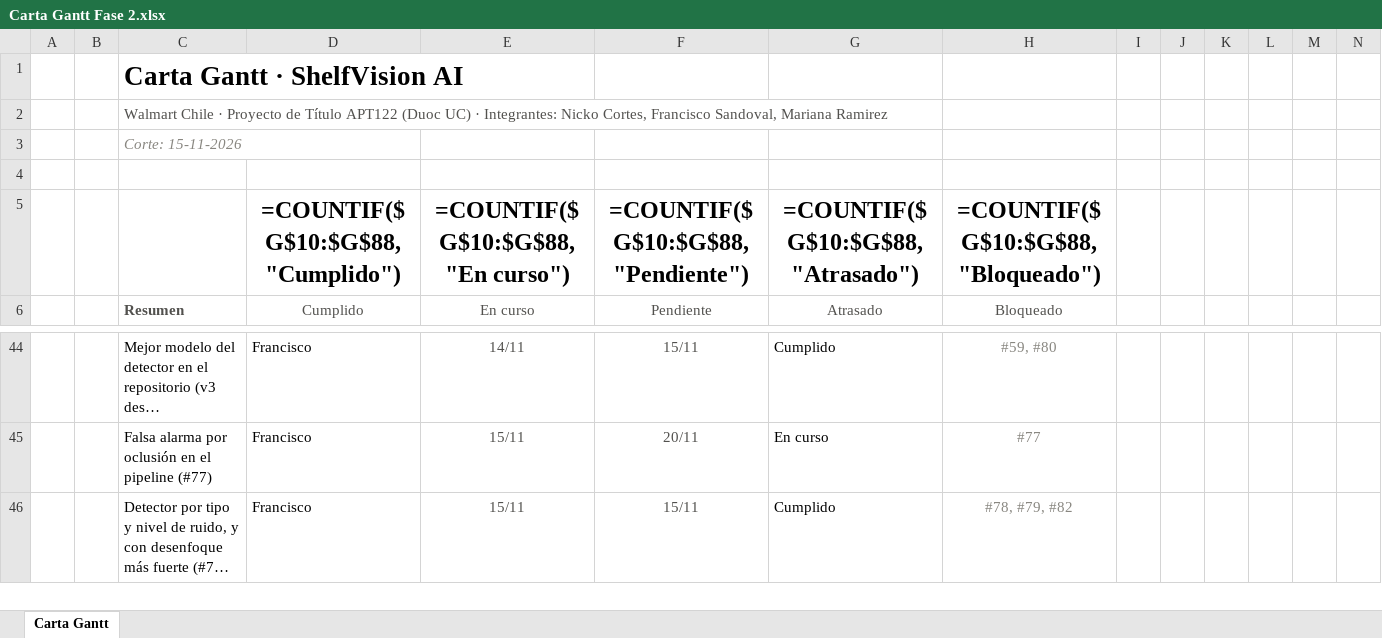
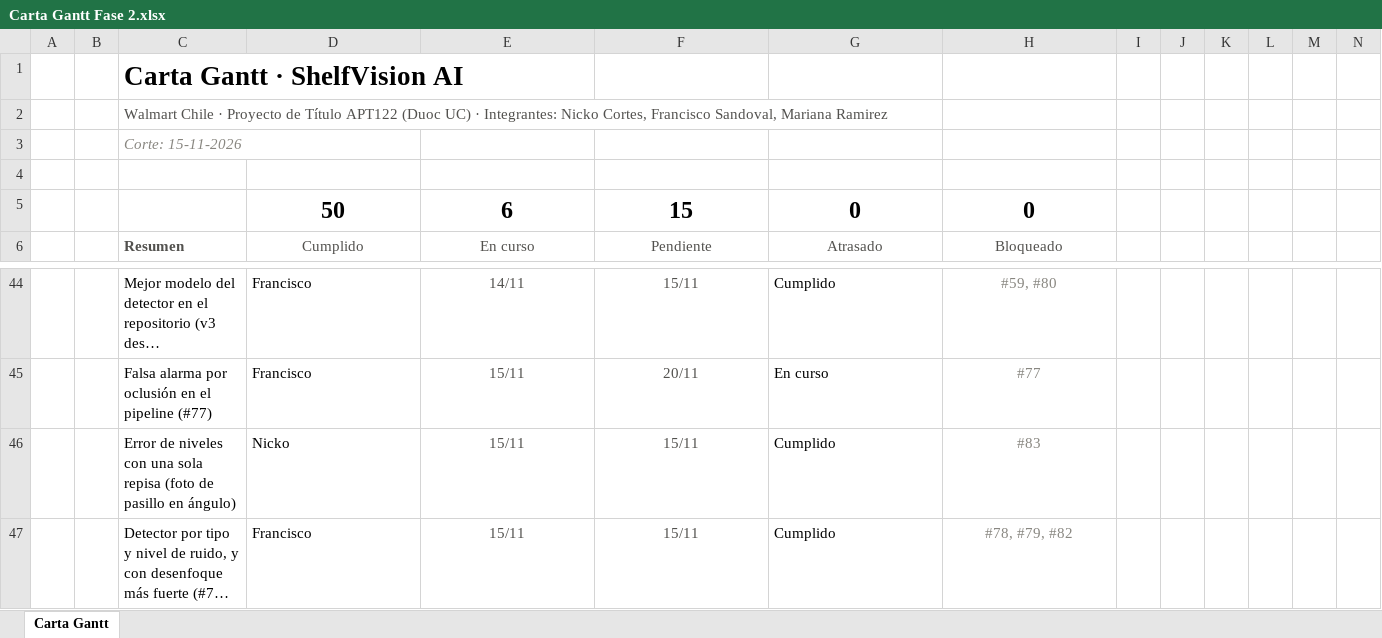
Before and after one commit to marcianabun/capstone, an Excel workbook: Fase 2/Evidencias Proyecto/Evidencias de documentación/Gestion/Carta Gantt Fase 2.xlsx, sheet Carta Gantt, drawn as a sheet; only a part is shown, gaps mark what is left out; long unchanged cells end in …; values as stored, in another font and other column widths than the file's, no borders; formulas without a stored value are shown as written; conditional formats not drawn; removed rows and columns are numbered as before the commit, all else as after; rows hold the shown columns only; the diff names each change by its address in the sheet, - before the commit and + after, or states it on an @@ line.

Commit message:
docs: registra el ítem #83 en PROGRESS.md y en la Carta Gantt
Ítem nuevo (dueño: Nicko) por el error de niveles con una sola repisa,
cerrado el 2026-11-15. La fila de la Gantt va en la sección Visión
Artificial.

```diff
--- a/Fase 2/Evidencias Proyecto/Evidencias de documentación/Gestion/Carta Gantt Fase 2.xlsx (sheet Carta Gantt)
+++ b/Fase 2/Evidencias Proyecto/Evidencias de documentación/Gestion/Carta Gantt Fase 2.xlsx (sheet Carta Gantt)
-row 5:  |  |  | =COUNTIF($G$10:$G$88,"Cumplido") | =COUNTIF($G$10:$G$88,"En curso") | =COUNTIF($G$10:$G$88,"Pendiente") | =COUNTIF($G$10:$G$88,"Atrasado") | =COUNTIF($G$10:$G$88,"Bloqueado")
+row 5:  |  |  | 50 | 6 | 15 | 0 | 0
+row 46:  |  | Error de niveles con una sola repisa (foto de pasillo en ángulo) | Nicko | 15/11 | 15/11 | Cumplido | #83
```
Also changed, not shown: 1 other file.
